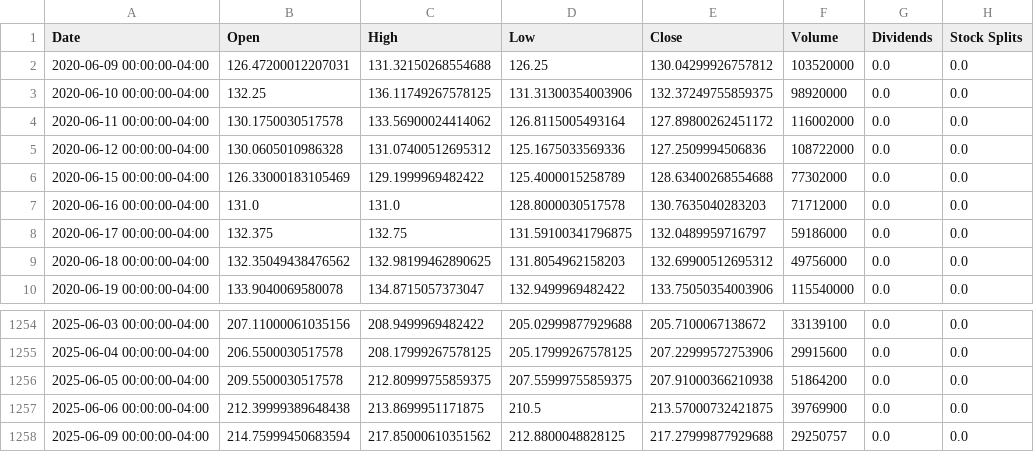
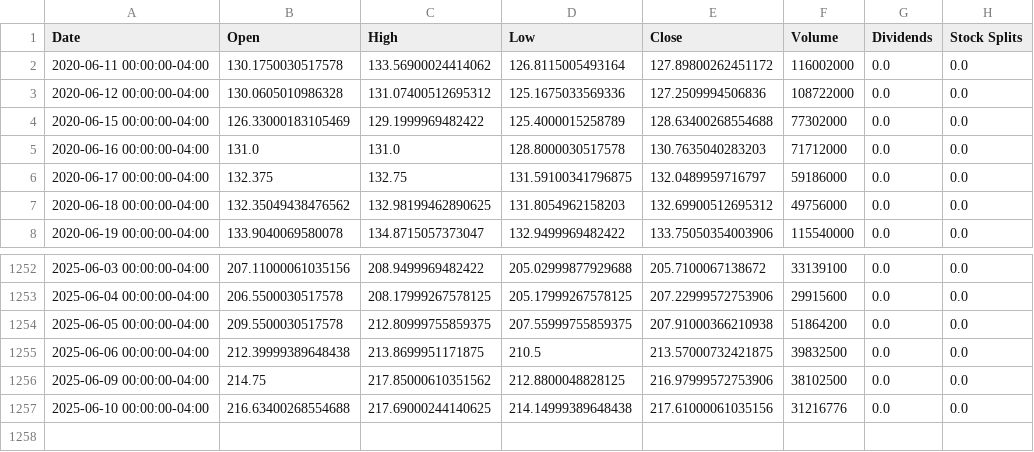
Before and after one commit to dberry002/Stock-Price-Forecasting, a CSV file: data/data/amzn_raw.csv, drawn as a sheet; only a part is shown, gaps mark what is left out.

```diff
--- a/data/data/amzn_raw.csv
+++ b/data/data/amzn_raw.csv
@@ -1,4 +1,2 @@
 Date,Open,High,Low,Close,Volume,Dividends,Stock Splits
-2020-06-09 00:00:00-04:00,126.47200012207031,131.32150268554688,126.25,130.04299926757812,103520000,0.0,0.0
-2020-06-10 00:00:00-04:00,132.25,136.11749267578125,131.31300354003906,132.37249755859375,98920000,0.0,0.0
 2020-06-11 00:00:00-04:00,130.1750030517578,133.56900024414062,126.8115005493164,127.89800262451172,116002000,0.0,0.0
@@ -1256,3 +1254,4 @@ Date,Open,High,Low,Close,Volume,Dividends,Stock Splits
 2025-06-05 00:00:00-04:00,209.5500030517578,212.80999755859375,207.55999755859375,207.91000366210938,51864200,0.0,0.0
-2025-06-06 00:00:00-04:00,212.39999389648438,213.8699951171875,210.5,213.57000732421875,39769900,0.0,0.0
-2025-06-09 00:00:00-04:00,214.75999450683594,217.85000610351562,212.8800048828125,217.27999877929688,29250757,0.0,0.0
+2025-06-06 00:00:00-04:00,212.39999389648438,213.8699951171875,210.5,213.57000732421875,39832500,0.0,0.0
+2025-06-09 00:00:00-04:00,214.75,217.85000610351562,212.8800048828125,216.97999572753906,38102500,0.0,0.0
+2025-06-10 00:00:00-04:00,216.63400268554688,217.69000244140625,214.14999389648438,217.61000061035156,31216776,0.0,0.0
```
Also changed, not shown: data/data/ibm_raw.csv, data/data/msft_raw.csv, 2 other files.
